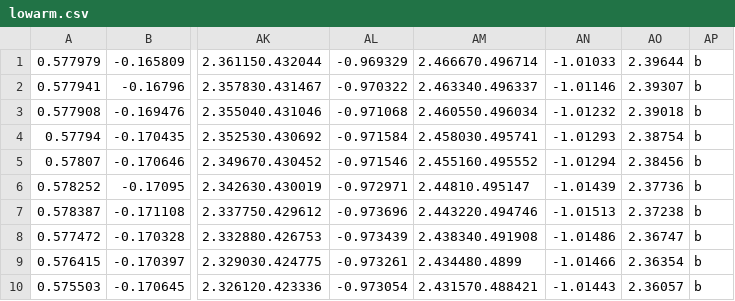
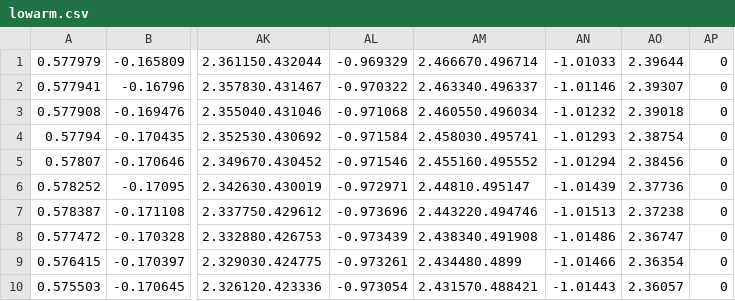
Before and after one commit to matheus217/PROJECT_2_MACHINE_LEARNING_AND_KINECT, a CSV file: KINECTDATA/lowarm.csv, drawn as a sheet; only a part is shown, gaps mark what is left out; the diff names each change by its address in the sheet, - before the commit and + after, or states it on an @@ line.

Commit message:
Update lowarm.csv

```diff
--- a/KINECTDATA/lowarm.csv
+++ b/KINECTDATA/lowarm.csv
-AP1:AP10: b
+AP1:AP10: 0
```
